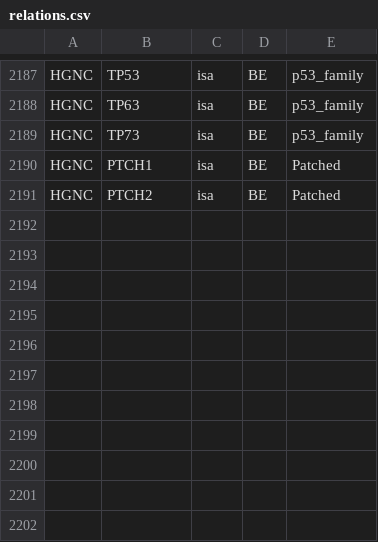
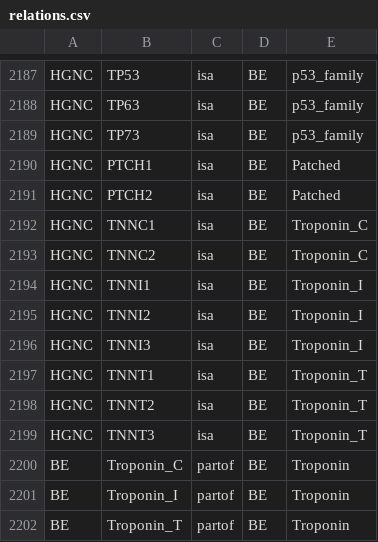
Before and after one commit to johnbachman/famplex, a CSV file: relations.csv, drawn as a sheet; only a part is shown, gaps mark what is left out.

Commit message:
Add Troponin

```diff
--- a/relations.csv
+++ b/relations.csv
@@ -2191 +2191,12 @@ HGNC,PTCH1,isa,BE,Patched
 HGNC,PTCH2,isa,BE,Patched
+HGNC,TNNC1,isa,BE,Troponin_C
+HGNC,TNNC2,isa,BE,Troponin_C
+HGNC,TNNI1,isa,BE,Troponin_I
+HGNC,TNNI2,isa,BE,Troponin_I
+HGNC,TNNI3,isa,BE,Troponin_I
+HGNC,TNNT1,isa,BE,Troponin_T
+HGNC,TNNT2,isa,BE,Troponin_T
+HGNC,TNNT3,isa,BE,Troponin_T
+BE,Troponin_C,partof,BE,Troponin
+BE,Troponin_I,partof,BE,Troponin
+BE,Troponin_T,partof,BE,Troponin
```
Also changed, not shown: entities.csv, equivalences.csv.
